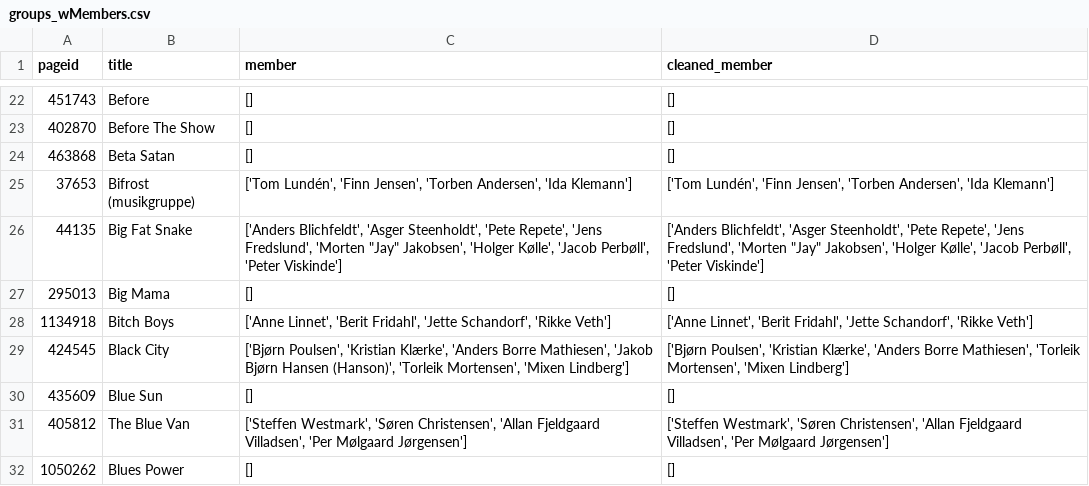
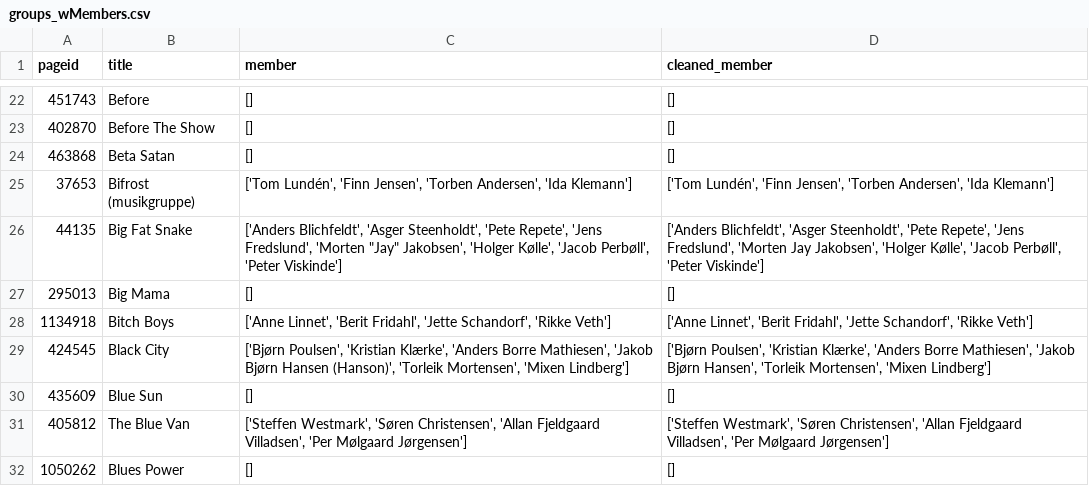
Before and after one commit to Aaresh1705/CSS_project_final, a CSV file: data/groups_wMembers.csv, drawn as a sheet; only a part is shown, gaps mark what is left out; the diff covers the shown part only.

Commit message:
small fixes to cleaned members

```diff
--- a/data/groups_wMembers.csv
+++ b/data/groups_wMembers.csv
@@ -25,6 +25,6 @@ pageid,title,member,cleaned_member
 37653,Bifrost (musikgruppe),"['Tom Lundén', 'Finn Jensen', 'Torben Andersen', 'Ida Klemann']","['Tom Lundén', 'Finn Jensen', 'Torben Andersen', 'Ida Klemann']"
-44135,Big Fat Snake,"['Anders Blichfeldt', 'Asger Steenholdt', 'Pete Repete', 'Jens Fredslund', 'Morten ""Jay"" Jakobsen', 'Holger Kølle', 'Jacob Perbøll', 'Peter Viskinde']","['Anders Blichfeldt', 'Asger Steenholdt', 'Pete Repete', 'Jens Fredslund', 'Morten ""Jay"" Jakobsen', 'Holger Kølle', 'Jacob Perbøll', 'Peter Viskinde']"
+44135,Big Fat Snake,"['Anders Blichfeldt', 'Asger Steenholdt', 'Pete Repete', 'Jens Fredslund', 'Morten ""Jay"" Jakobsen', 'Holger Kølle', 'Jacob Perbøll', 'Peter Viskinde']","['Anders Blichfeldt', 'Asger Steenholdt', 'Pete Repete', 'Jens Fredslund', 'Morten Jay Jakobsen', 'Holger Kølle', 'Jacob Perbøll', 'Peter Viskinde']"
 295013,Big Mama,[],[]
 1134918,Bitch Boys,"['Anne Linnet', 'Berit Fridahl', 'Jette Schandorf', 'Rikke Veth']","['Anne Linnet', 'Berit Fridahl', 'Jette Schandorf', 'Rikke Veth']"
-424545,Black City,"['Bjørn Poulsen', 'Kristian Klærke', 'Anders Borre Mathiesen', 'Jakob Bjørn Hansen (Hanson)', 'Torleik Mortensen', 'Mixen Lindberg']","['Bjørn Poulsen', 'Kristian Klærke', 'Anders Borre Mathiesen', 'Torleik Mortensen', 'Mixen Lindberg']"
+424545,Black City,"['Bjørn Poulsen', 'Kristian Klærke', 'Anders Borre Mathiesen', 'Jakob Bjørn Hansen (Hanson)', 'Torleik Mortensen', 'Mixen Lindberg']","['Bjørn Poulsen', 'Kristian Klærke', 'Anders Borre Mathiesen', 'Jakob Bjørn Hansen', 'Torleik Mortensen', 'Mixen Lindberg']"
 435609,Blue Sun,[],[]
```
Also changed, not shown: 103 edited cells elsewhere in this file, data/musicians_wMembers.csv, 2 other files.
